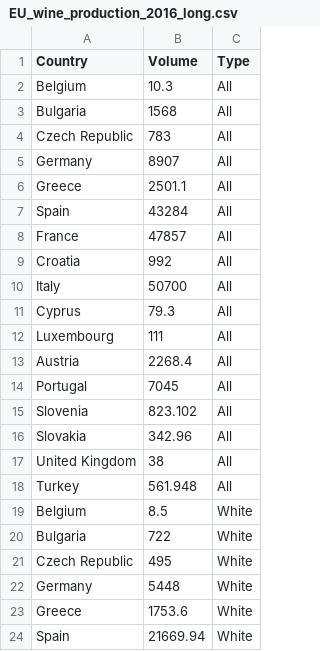
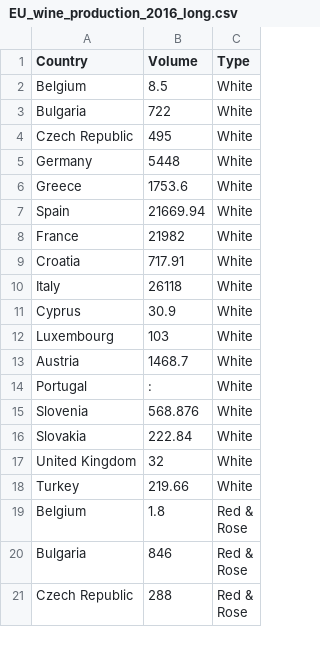
Before and after one commit to RDeconomist/vega, a CSV file: EU_wine_production_2016_long.csv, drawn as a sheet; only a part is shown; the shorter side is filled out with more unchanged rows; the diff names each change by its address in the sheet, - before the commit and + after, or states it on an @@ line.

Commit message:
Update EU_wine_production_2016_long.csv

```diff
--- a/EU_wine_production_2016_long.csv
+++ b/EU_wine_production_2016_long.csv
-row 2: Belgium | 10.3 | All
-row 3: Bulgaria | 1568 | All
-row 4: Czech Republic | 783 | All
-row 5: Germany | 8907 | All
-row 6: Greece | 2501.1 | All
-row 7: Spain | 43284 | All
-row 8: France | 47857 | All
-row 9: Croatia | 992 | All
-row 10: Italy | 50700 | All
-row 11: Cyprus | 79.3 | All
-row 12: Luxembourg | 111 | All
-row 13: Austria | 2268.4 | All
-row 14: Portugal | 7045 | All
-row 15: Slovenia | 823.102 | All
-row 16: Slovakia | 342.96 | All
-row 17: United Kingdom | 38 | All
-row 18: Turkey | 561.948 | All
```
